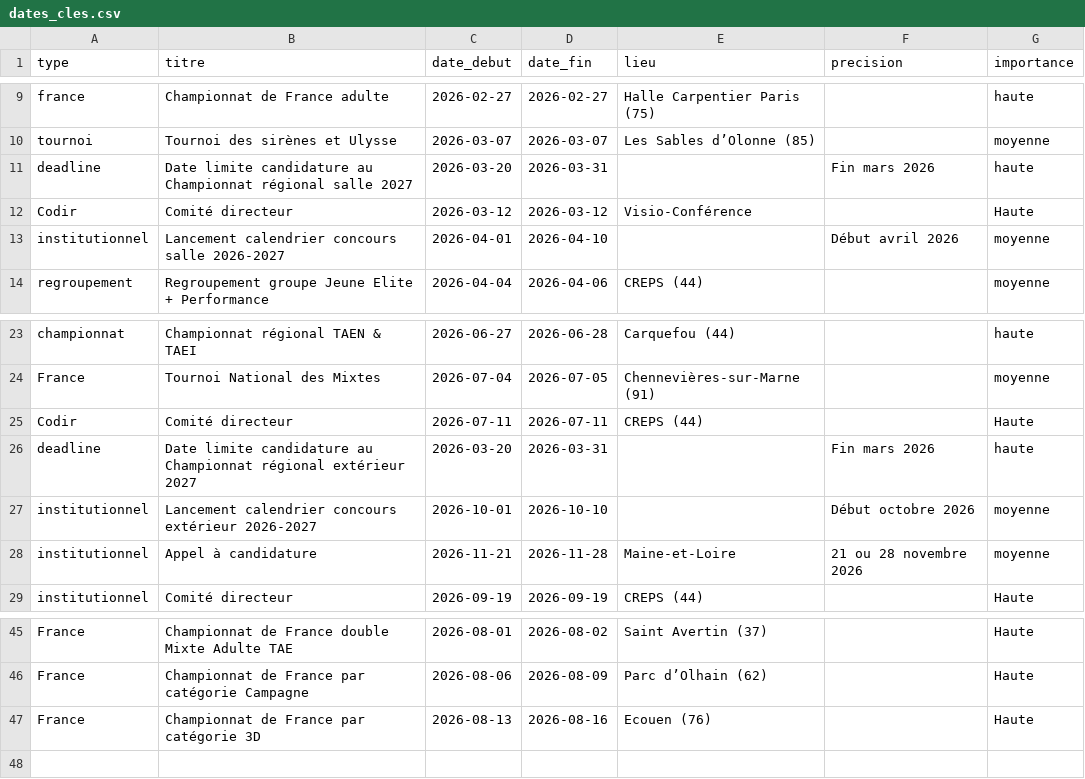
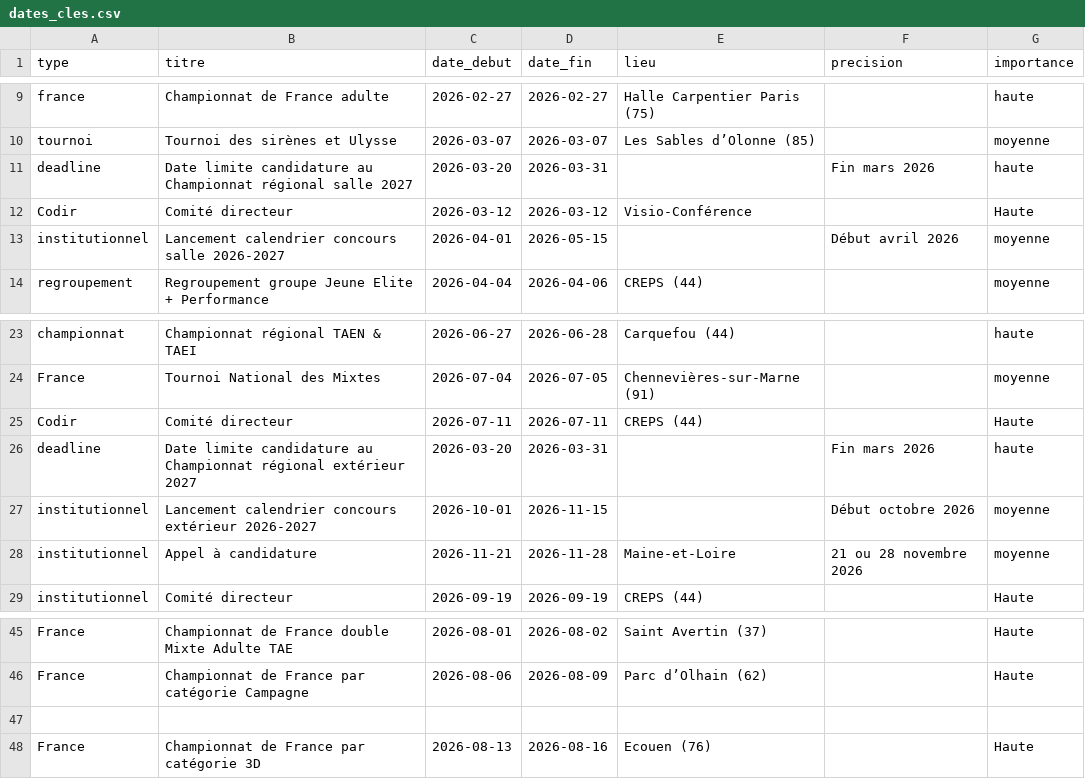
Before and after one commit to Comite-regional/calendrier, a CSV file: dates_cles.csv, drawn as a sheet; only a part is shown, gaps mark what is left out.

Commit message:
Update dates_cles.csv with new events
Added new events and updated existing event details in the CSV file.

```diff
--- a/dates_cles.csv
+++ b/dates_cles.csv
@@ -12,3 +12,3 @@ deadline;Date limite candidature au Championnat régional salle 2027;2026-03-20;
 Codir;Comité directeur;2026-03-12;2026-03-12;Visio-Conférence;;Haute
-institutionnel;Lancement calendrier concours salle 2026-2027;2026-04-01;2026-04-10;;Début avril 2026;moyenne
+institutionnel;Lancement calendrier concours salle 2026-2027;2026-04-01;2026-05-15;;Début avril 2026;moyenne
 regroupement;Regroupement groupe Jeune Elite + Performance;2026-04-04;2026-04-06;CREPS (44);;moyenne
@@ -26,3 +26,3 @@ Codir;Comité directeur;2026-07-11;2026-07-11;CREPS (44);;Haute
 deadline;Date limite candidature au Championnat régional extérieur 2027;2026-03-20;2026-03-31;;Fin mars 2026;haute
-institutionnel;Lancement calendrier concours extérieur 2026-2027;2026-10-01;2026-10-10;;Début octobre 2026;moyenne
+institutionnel;Lancement calendrier concours extérieur 2026-2027;2026-10-01;2026-11-15;;Début octobre 2026;moyenne
 institutionnel;Appel à candidature;2026-11-21;2026-11-28;Maine-et-Loire;21 ou 28 novembre 2026;moyenne
@@ -46,2 +46,3 @@ France;Championnat de France double Mixte Adulte TAE;2026-08-01;2026-08-02;Saint
 France;Championnat de France par catégorie Campagne;2026-08-06;2026-08-09;Parc d’Olhain (62);;Haute
+
 France;Championnat de France par catégorie 3D;2026-08-13;2026-08-16;Ecouen (76);;Haute
```
